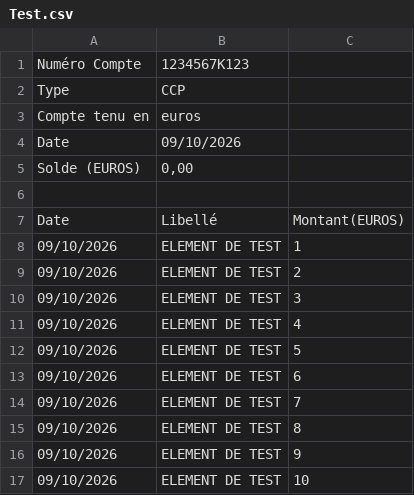
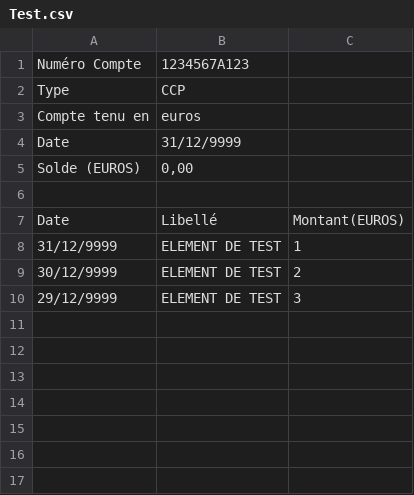
Before and after one commit to Louis-Marie-Mortier/Programme-de-comptabilit-, a CSV file: Test.csv, drawn as a sheet.

Commit message:
Correction des Fonctionnalités de test de TraitementReleves.ps1 (logs visibles, plus de pop-up, ...)

```diff
--- a/Test.csv
+++ b/Test.csv
@@ -1,5 +1,5 @@
-Numéro Compte   ;1234567K123
+Numéro Compte   ;1234567A123
 Type         ;CCP
 Compte tenu en  ;euros
-Date            ;09/10/2026
+Date            ;31/12/9999
 Solde (EUROS)   ;0,00
@@ -7,11 +7,4 @@ Solde (EUROS)   ;0,00
 Date;Libellé;Montant(EUROS)
-09/10/2026;"ELEMENT DE TEST";1
-09/10/2026;"ELEMENT DE TEST";2
-09/10/2026;"ELEMENT DE TEST";3
-09/10/2026;"ELEMENT DE TEST";4
-09/10/2026;"ELEMENT DE TEST";5
-09/10/2026;"ELEMENT DE TEST";6
-09/10/2026;"ELEMENT DE TEST";7
-09/10/2026;"ELEMENT DE TEST";8
-09/10/2026;"ELEMENT DE TEST";9
-09/10/2026;"ELEMENT DE TEST";10
+31/12/9999;"ELEMENT DE TEST";1
+30/12/9999;"ELEMENT DE TEST";2
+29/12/9999;"ELEMENT DE TEST";3
```
Also changed, not shown: 2 other files.
